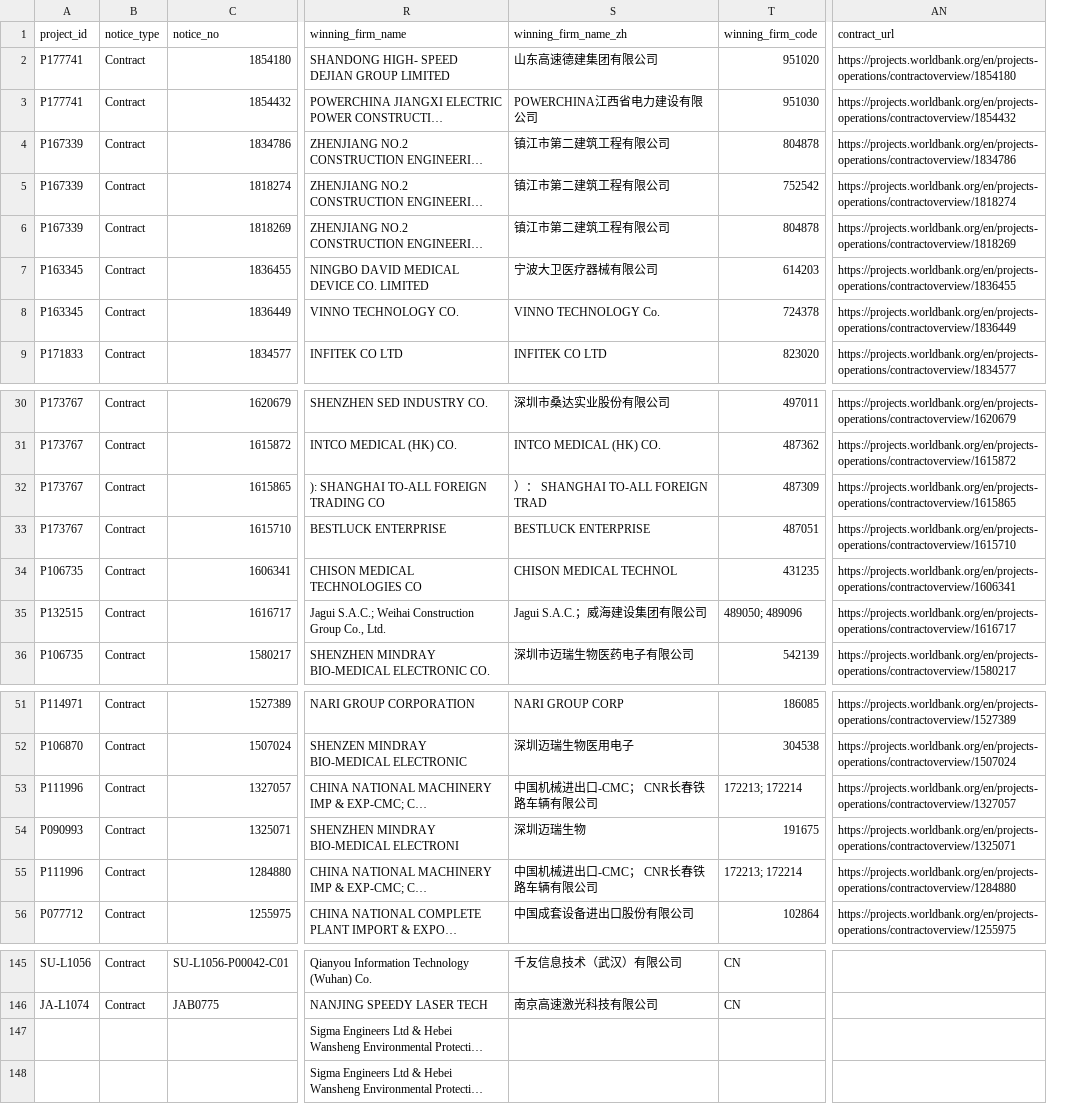
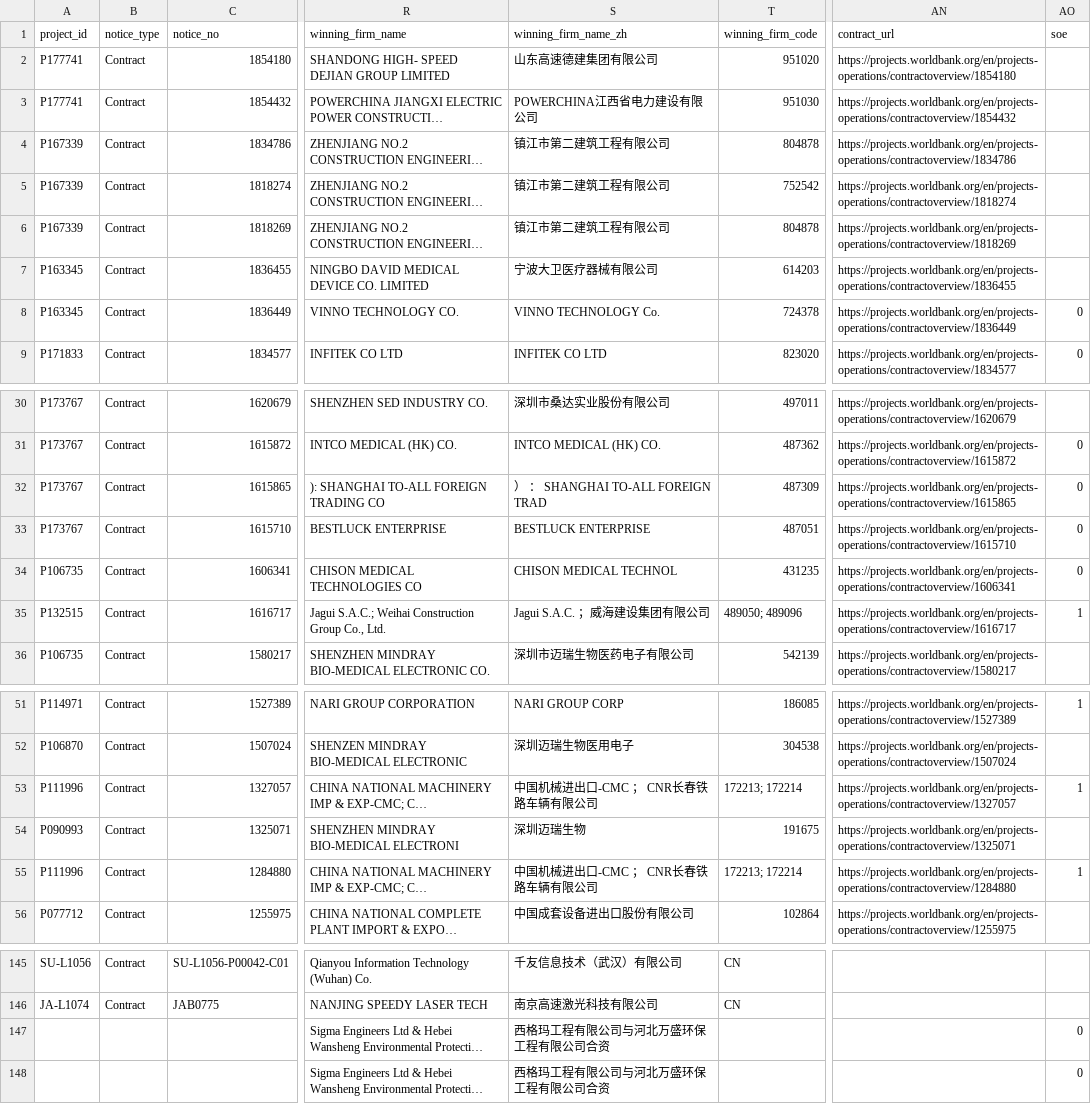
Before and after one commit to rubingwang/CapstoneWB, a CSV file: data/worldbank_idb_merged.csv, drawn as a sheet; only a part is shown, gaps mark what is left out; long unchanged cells end in …; the diff covers the shown part only; the diff names each change by its address in the sheet, - before the commit and + after, or states it on an @@ line.

Commit message:
Update merged CSV with Chinese firm names and SOE flags for new rows

```diff
--- a/data/worldbank_idb_merged.csv
+++ b/data/worldbank_idb_merged.csv
+column AO (soe), rows 8-9: 0 | 0; rows 31-35: 0 | 0 | 0 | 0 | 1; rows 51-55: 1 |  | 1 |  | 1; rows 147-148: 0 | 0
-S32 (winning_firm_name_zh): ）： SHANGHAI TO-ALL FOREIGN TRAD
+S32 (winning_firm_name_zh): ） ： SHANGHAI TO-ALL FOREIGN TRAD
-S35 (winning_firm_name_zh): Jagui S.A.C.；威海建设集团有限公司
+S35 (winning_firm_name_zh): Jagui S.A.C. ；威海建设集团有限公司
-S53 (winning_firm_name_zh): 中国机械进出口-CMC； CNR长春铁路车辆有限公司
+S53 (winning_firm_name_zh): 中国机械进出口-CMC ； CNR长春铁路车辆有限公司
-S55 (winning_firm_name_zh): 中国机械进出口-CMC； CNR长春铁路车辆有限公司
+S55 (winning_firm_name_zh): 中国机械进出口-CMC ； CNR长春铁路车辆有限公司
-S147:S148 (winning_firm_name_zh): (empty)
+S147:S148 (winning_firm_name_zh): 西格玛工程有限公司与河北万盛环保工程有限公司合资
```
Also changed, not shown: 2 edited cells elsewhere in this file, 1 other file.
